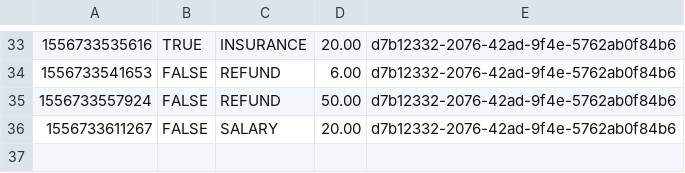
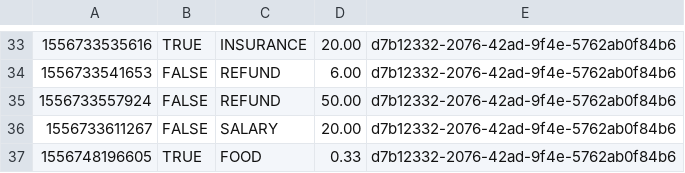
Before and after one commit to nguyensjsu/sp19-202-rocket-202, a CSV file: src/data/records.csv, drawn as a sheet; only a part is shown, gaps mark what is left out; the diff names each change by its address in the sheet, - before the commit and + after, or states it on an @@ line.

```diff
--- a/src/data/records.csv
+++ b/src/data/records.csv
+row 37: 1556748196605 | TRUE | FOOD | 0.33 | d7b12332-2076-42ad-9f4e-5762ab0f84b6
```
Also changed, not shown: src/data/OverviewAccount.csv, 5 other files.
